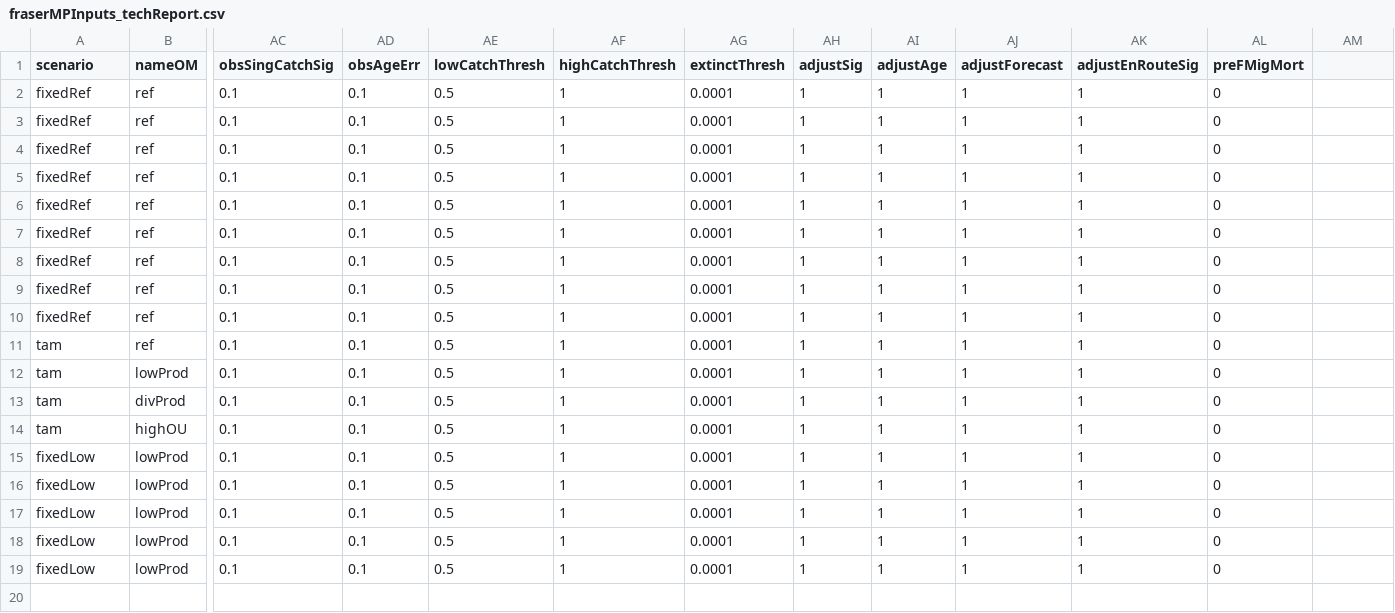
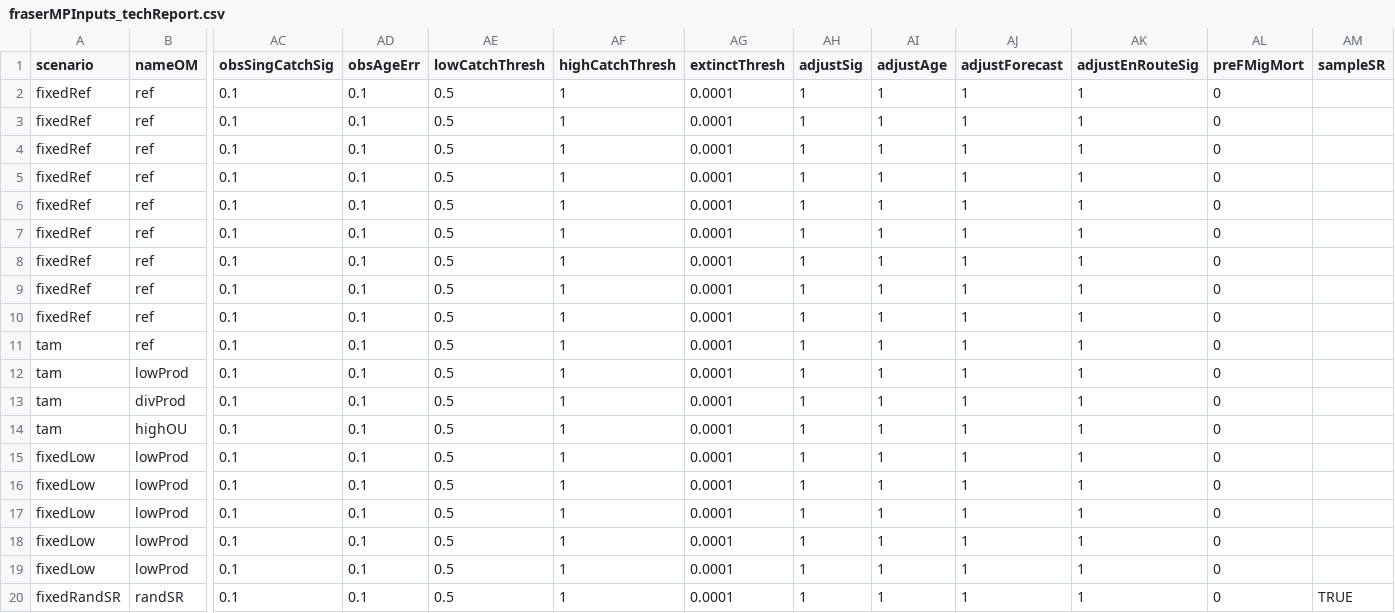
Before and after one commit to Pacific-salmon-assess/samSim, a CSV file: data/manProcScenarios/fraserMPInputs_techReport.csv, drawn as a sheet; only a part is shown, gaps mark what is left out; rows hold the shown columns only; the diff names each change by its address in the sheet, - before the commit and + after, or states it on an @@ line.

Commit message:
add option to sample from posterior for SR pars

```diff
--- a/data/manProcScenarios/fraserMPInputs_techReport.csv
+++ b/data/manProcScenarios/fraserMPInputs_techReport.csv
-AM1: (empty)
+AM1: sampleSR
+row 20: fixedRandSR | randSR | 0.1 | 0.1 | 0.5 | 1 | 0.0001 | 1 | 1 | 1 | 1 | 0 | TRUE
```
Also changed, not shown: 1 other file.
